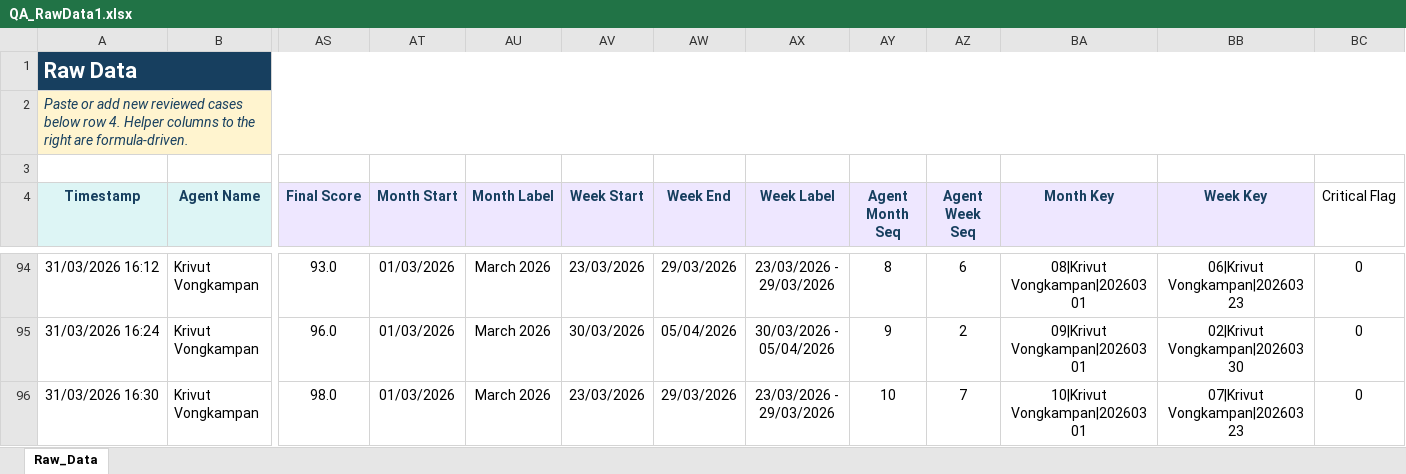
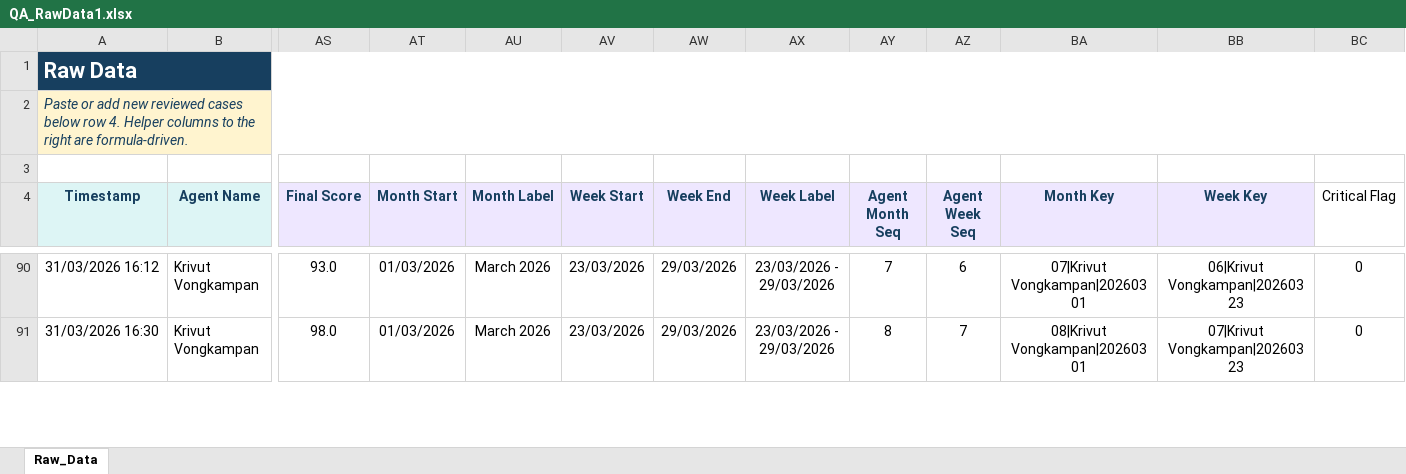
Before and after one commit to songpongo88-svg/qa-dashboard, an Excel workbook: public/QA_RawData1.xlsx, sheet Raw_Data, drawn as a sheet; only a part is shown, gaps mark what is left out; values as stored, in another font and other column widths than the file's, no borders; removed rows and columns are numbered as before the commit, all else as after; rows hold the shown columns only; the diff covers the shown part only; the diff names each change by its address in the sheet, - before the commit and + after, or states it on an @@ line.

Commit message:
Add files via upload

```diff
--- a/public/QA_RawData1.xlsx (sheet Raw_Data)
+++ b/public/QA_RawData1.xlsx (sheet Raw_Data)
-AY90 (Agent Month Seq): 8
+AY90 (Agent Month Seq): 7
-BA90 (Month Key): 08|Krivut Vongkampan|20260301
+BA90 (Month Key): 07|Krivut Vongkampan|20260301
-row 95: 31/03/2026 16:24 | Krivut Vongkampan | 96.0 | 01/03/2026 | March 2026 | 30/03/2026 | 05/04/2026 | 30/03/2026 - 05/04/2026 | 9 | 2 | 09|Krivut Vongkampan|20260301 | 02|Krivut Vongkampan|20260330 | 0
-AY91 (Agent Month Seq): 10
+AY91 (Agent Month Seq): 8
-BA91 (Month Key): 10|Krivut Vongkampan|20260301
+BA91 (Month Key): 08|Krivut Vongkampan|20260301
```
Also changed, not shown: 13 added rows, 12 removed rows, 10 moved rows and 70 edited cells elsewhere in this sheet, formulas that keep their value.
